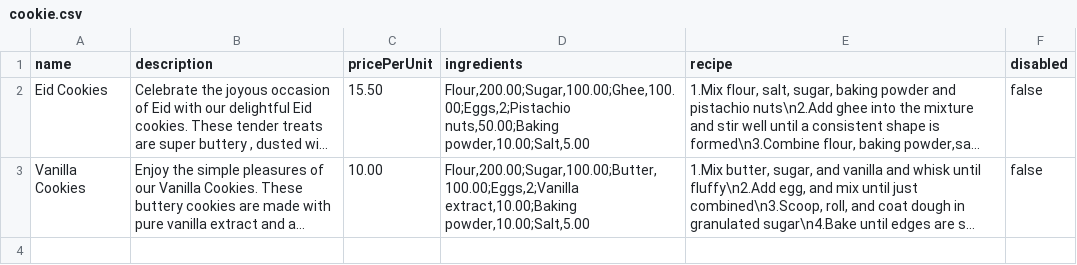
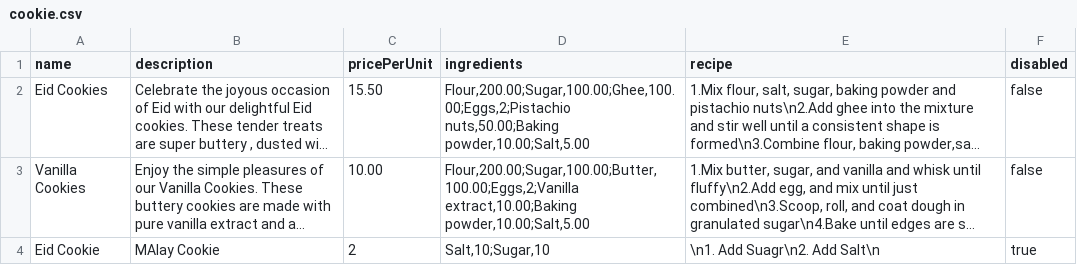
Before and after one commit to WenHao1223/cpt113-asgn1, a CSV file: files/cookie.csv, drawn as a sheet; long unchanged cells end in …; the diff names each change by its address in the sheet, - before the commit and + after, or states it on an @@ line.

```diff
--- a/files/cookie.csv
+++ b/files/cookie.csv
+row 4: Eid Cookie | MAlay Cookie | 2 | Salt,10;Sugar,10 | \n1. Add Suagr\n2. Add Salt\n | true
```
Also changed, not shown: files/IngredientInventory.csv, 5 other files.
